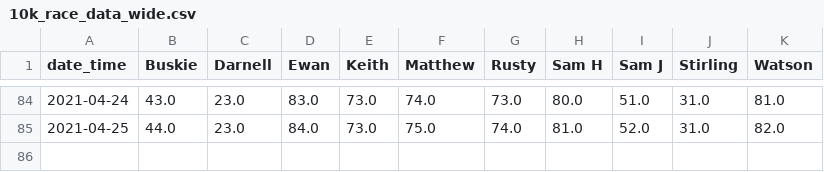
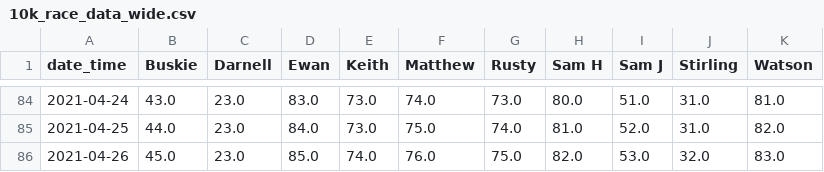
Before and after one commit to sbuskie/10k_challenge, a CSV file: 10k_race_data_wide.csv, drawn as a sheet; only a part is shown, gaps mark what is left out; the diff names each change by its address in the sheet, - before the commit and + after, or states it on an @@ line.

```diff
--- a/10k_race_data_wide.csv
+++ b/10k_race_data_wide.csv
+row 86: 2021-04-26 | 45.0 | 23.0 | 85.0 | 74.0 | 76.0 | 75.0 | 82.0 | 53.0 | 32.0 | 83.0
```
Also changed, not shown: 10k_survey_google_output.csv, Response_data_for_visualisation.csv, 1 other file.
